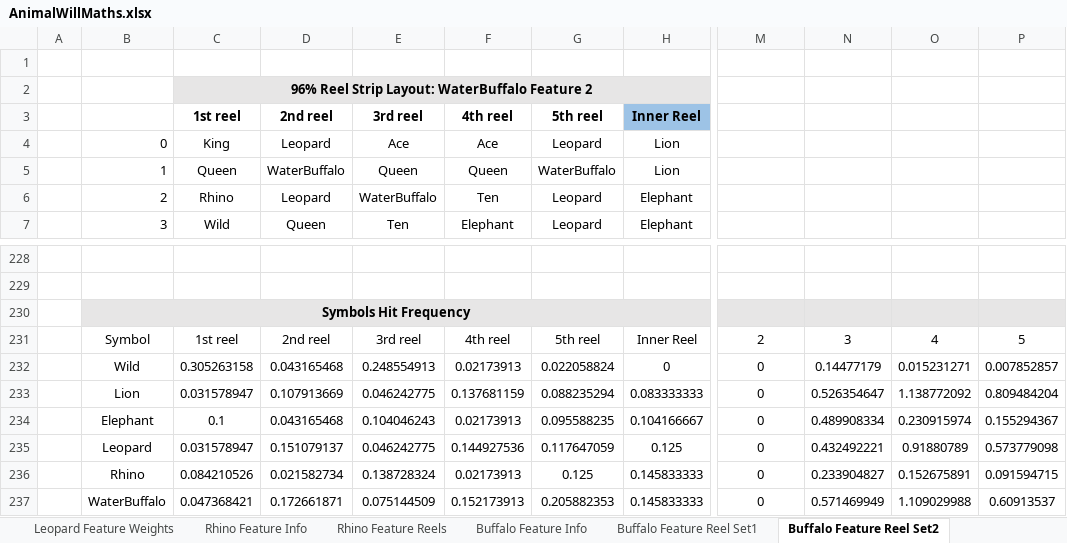
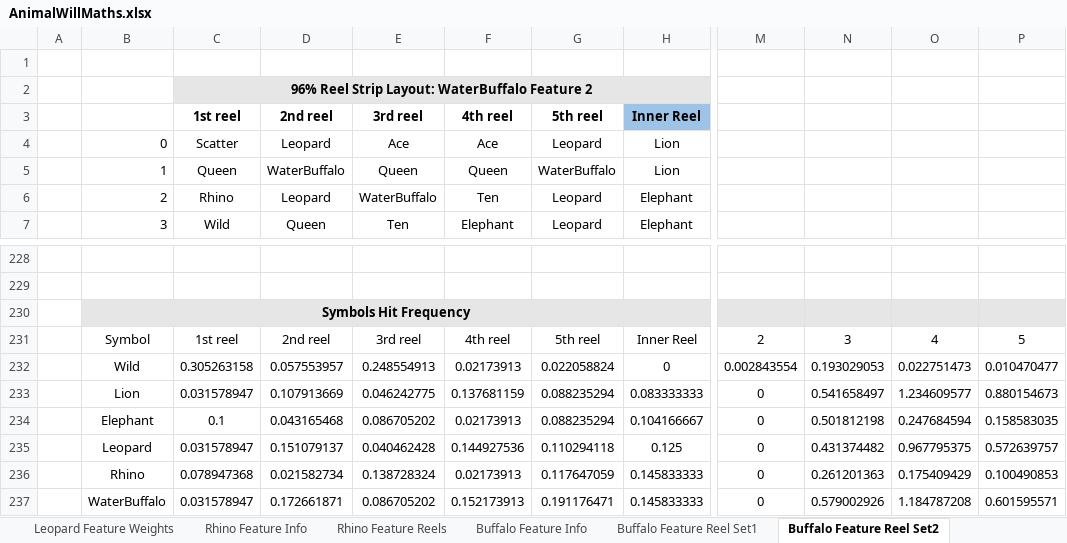
Before and after one commit to microchelick43018/AnimalWill, an Excel workbook: AnimalWill/AnimalWillMaths.xlsx, sheet Buffalo Feature Reel Set2, drawn as a sheet; only a part is shown, gaps mark what is left out; values as stored, in another font and other column widths than the file's, no borders; conditional formats not drawn; the diff covers the shown part only; the diff names each change by its address in the sheet, - before the commit and + after, or states it on an @@ line.

```diff
--- a/AnimalWill/AnimalWillMaths.xlsx (sheet Buffalo Feature Reel Set2)
+++ b/AnimalWill/AnimalWillMaths.xlsx (sheet Buffalo Feature Reel Set2)
-C4 (1st reel): King
+C4 (1st reel): Scatter
-D232 (2nd reel): 0.043165468
+D232 (2nd reel): 0.057553957
-M232: 0
+M232: 0.002843554
-N232: 0.14477179
+N232: 0.193029053
-O232: 0.015231271
+O232: 0.022751473
-P232: 0.007852857
+P232: 0.010470477
-N233: 0.526354647
+N233: 0.541658497
-O233: 1.138772092
+O233: 1.234609577
-P233: 0.809484204
+P233: 0.880154673
-E234 (3rd reel): 0.104046243
+E234 (3rd reel): 0.086705202
-G234 (5th reel): 0.095588235
+G234 (5th reel): 0.088235294
-N234: 0.489908334
+N234: 0.501812198
-O234: 0.230915974
+O234: 0.247684594
-P234: 0.155294367
+P234: 0.158583035
-E235 (3rd reel): 0.046242775
+E235 (3rd reel): 0.040462428
-G235 (5th reel): 0.117647059
+G235 (5th reel): 0.110294118
-N235: 0.432492221
+N235: 0.431374482
-O235: 0.91880789
+O235: 0.967795375
-P235: 0.573779098
+P235: 0.572639757
-C236 (1st reel): 0.084210526
+C236 (1st reel): 0.078947368
-G236 (5th reel): 0.125
+G236 (5th reel): 0.117647059
-N236: 0.233904827
+N236: 0.261201363
-O236: 0.152675891
+O236: 0.175409429
-P236: 0.091594715
+P236: 0.100490853
-C237 (1st reel): 0.047368421
+C237 (1st reel): 0.031578947
-E237 (3rd reel): 0.075144509
+E237 (3rd reel): 0.086705202
-G237 (5th reel): 0.205882353
+G237 (5th reel): 0.191176471
-N237: 0.571469949
+N237: 0.579002926
-O237: 1.109029988
+O237: 1.184787208
-P237: 0.60913537
+P237: 0.601595571
```
Also changed, not shown: 147 edited cells elsewhere in this sheet, sheet Base Game Reels 2, sheet Elephant Feature Reels, sheet Buffalo Feature Reel Set3, sheet Buffalo Feature Reel Set1, sheet Lion Feature Reels, sheet Base Game Reels 1, 7 more sheets, other sheet tabs, formulas that keep their value, 8 other files.
